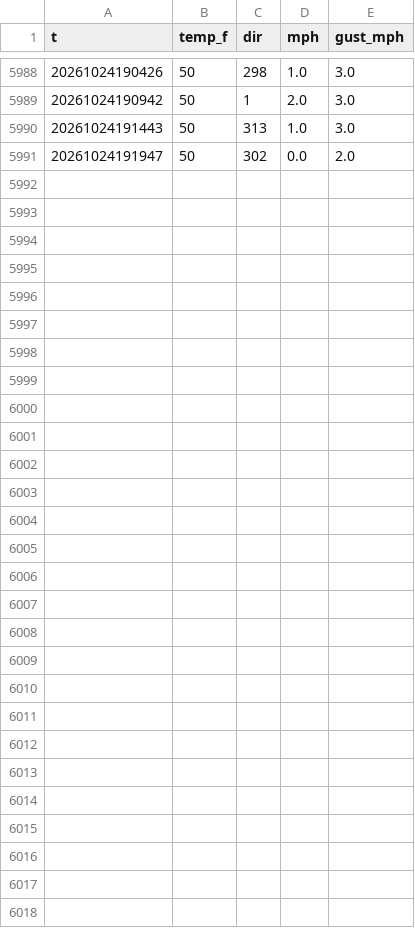
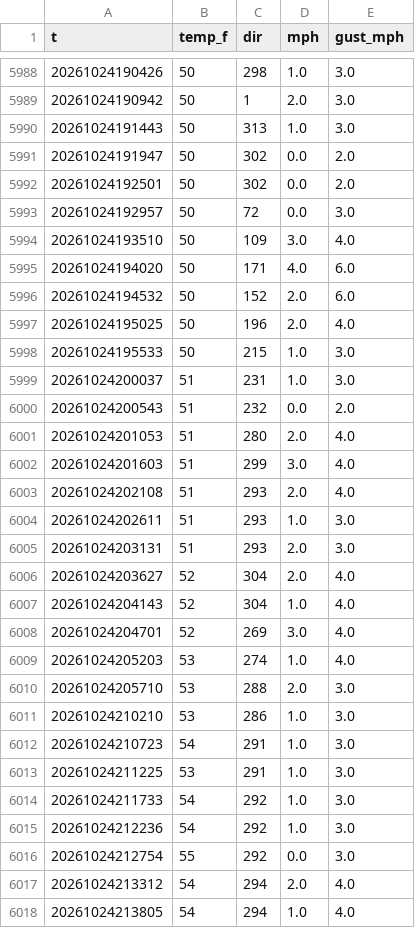
Before and after one commit to josh-porg/charles-race-card, a CSV file: sammamish/history/GW8062.csv, drawn as a sheet; only a part is shown, gaps mark what is left out; the diff names each change by its address in the sheet, - before the commit and + after, or states it on an @@ line.

```diff
--- a/sammamish/history/GW8062.csv
+++ b/sammamish/history/GW8062.csv
+row 5992: 20261024192501 | 50 | 302 | 0.0 | 2.0
+row 5993: 20261024192957 | 50 | 72 | 0.0 | 3.0
+row 5994: 20261024193510 | 50 | 109 | 3.0 | 4.0
+row 5995: 20261024194020 | 50 | 171 | 4.0 | 6.0
+row 5996: 20261024194532 | 50 | 152 | 2.0 | 6.0
+row 5997: 20261024195025 | 50 | 196 | 2.0 | 4.0
+row 5998: 20261024195533 | 50 | 215 | 1.0 | 3.0
+row 5999: 20261024200037 | 51 | 231 | 1.0 | 3.0
+row 6000: 20261024200543 | 51 | 232 | 0.0 | 2.0
+row 6001: 20261024201053 | 51 | 280 | 2.0 | 4.0
+row 6002: 20261024201603 | 51 | 299 | 3.0 | 4.0
+row 6003: 20261024202108 | 51 | 293 | 2.0 | 4.0
+row 6004: 20261024202611 | 51 | 293 | 1.0 | 3.0
+row 6005: 20261024203131 | 51 | 293 | 2.0 | 3.0
+row 6006: 20261024203627 | 52 | 304 | 2.0 | 4.0
+row 6007: 20261024204143 | 52 | 304 | 1.0 | 4.0
+row 6008: 20261024204701 | 52 | 269 | 3.0 | 4.0
+row 6009: 20261024205203 | 53 | 274 | 1.0 | 4.0
+row 6010: 20261024205710 | 53 | 288 | 2.0 | 3.0
+row 6011: 20261024210210 | 53 | 286 | 1.0 | 3.0
+row 6012: 20261024210723 | 54 | 291 | 1.0 | 3.0
+row 6013: 20261024211225 | 53 | 291 | 1.0 | 3.0
+row 6014: 20261024211733 | 54 | 292 | 1.0 | 3.0
+row 6015: 20261024212236 | 54 | 292 | 1.0 | 3.0
+row 6016: 20261024212754 | 55 | 292 | 0.0 | 3.0
+row 6017: 20261024213312 | 54 | 294 | 2.0 | 4.0
+row 6018: 20261024213805 | 54 | 294 | 1.0 | 4.0
```
Also changed, not shown: sammamish/history/EW8450.csv, sammamish/history/GW1372.csv, 7 other files.
